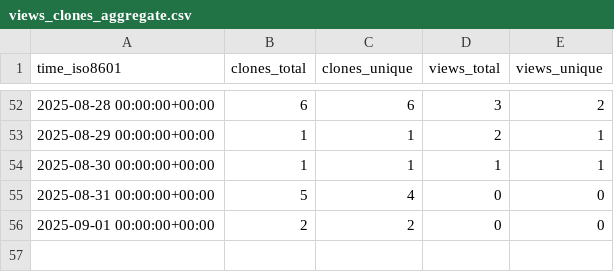
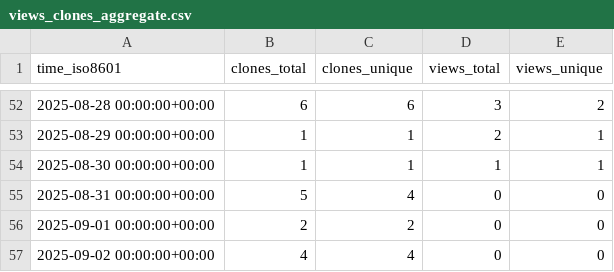
Before and after one commit to George-R-Heath/NanoLocz-Matlab-Library, a CSV file: George-R-Heath/NanoLocz-Matlab-Library/ghrs-data/views_clones_aggregate.csv, drawn as a sheet; only a part is shown, gaps mark what is left out; the diff names each change by its address in the sheet, - before the commit and + after, or states it on an @@ line.

```diff
--- a/George-R-Heath/NanoLocz-Matlab-Library/ghrs-data/views_clones_aggregate.csv
+++ b/George-R-Heath/NanoLocz-Matlab-Library/ghrs-data/views_clones_aggregate.csv
+row 57: 2025-09-02 00:00:00+00:00 | 4 | 4 | 0 | 0
```
Also changed, not shown: 1 other file.
